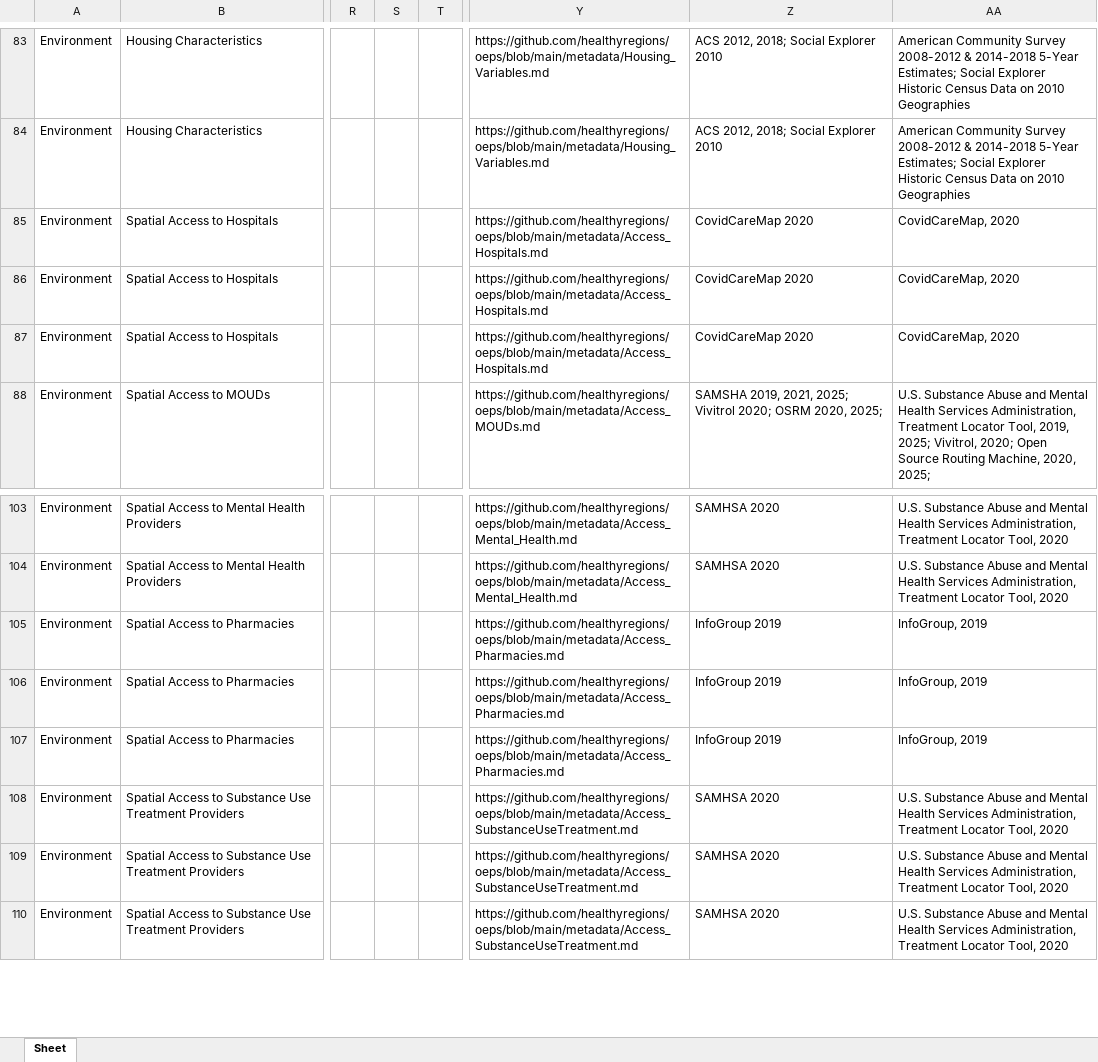
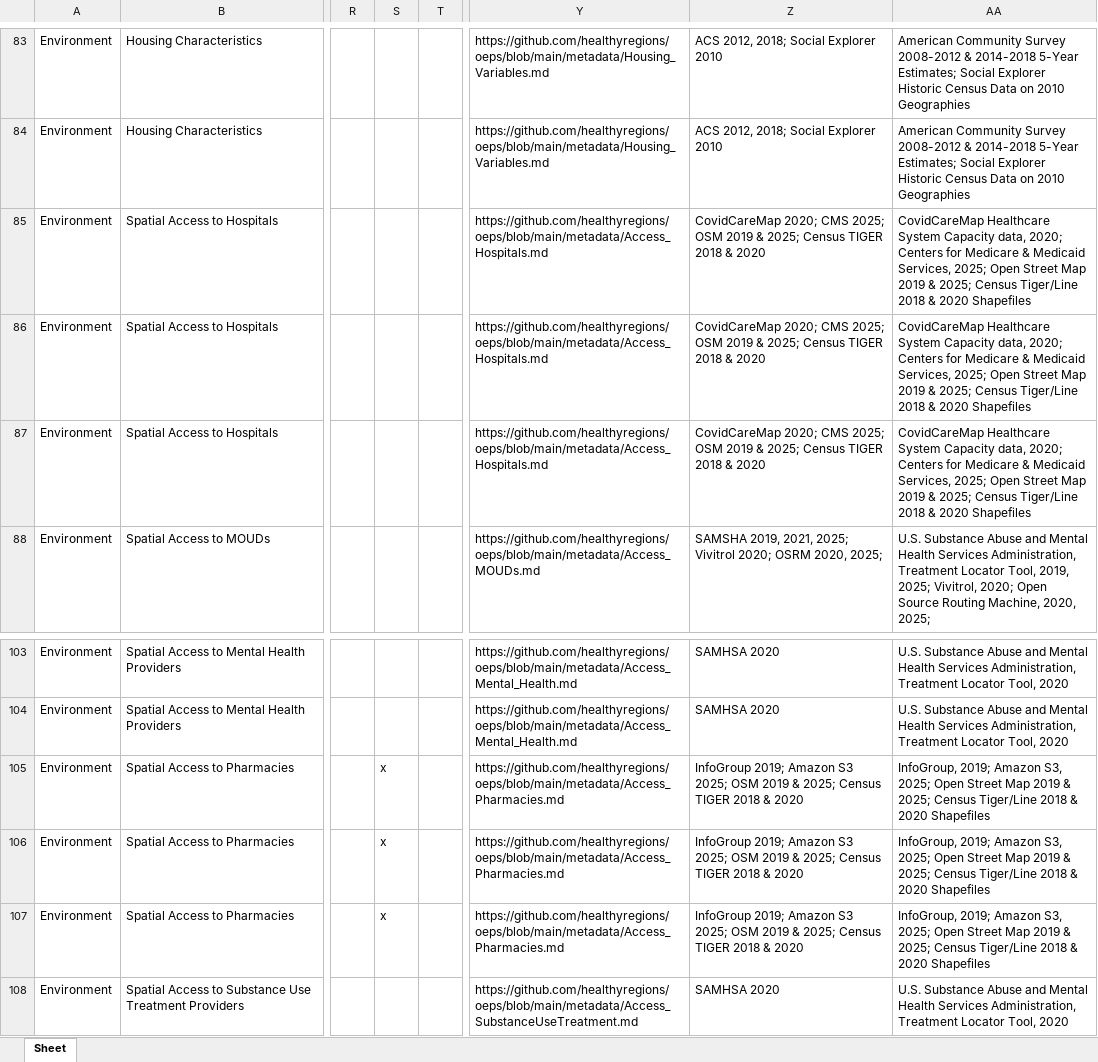
Before and after one commit to healthyregions/oeps, an Excel workbook: docs/src/reference/data-dictionaries/S_Dict.xlsx, sheet Sheet, drawn as a sheet; only a part is shown, gaps mark what is left out; the shorter side is filled out with more unchanged rows; values as stored, in another font and other column widths than the file's, no borders; the diff names each change by its address in the sheet, - before the commit and + after, or states it on an @@ line.

```diff
--- a/docs/src/reference/data-dictionaries/S_Dict.xlsx (sheet Sheet)
+++ b/docs/src/reference/data-dictionaries/S_Dict.xlsx (sheet Sheet)
-Z85:Z87: CovidCareMap 2020
+Z85:Z87: CovidCareMap 2020; CMS 2025; OSM 2019 & 2025; Census TIGER 2018 & 2020
-AA85:AA87: CovidCareMap, 2020
+AA85:AA87: CovidCareMap Healthcare System Capacity data, 2020; Centers for Medicare & Medicaid Services, 2025; Open Street Map 2019 & 2025; Census Tiger/Line 2018 & 2020 Shapefiles
-S105:S107: (empty)
+S105:S107: x
-Z105:Z107: InfoGroup 2019
+Z105:Z107: InfoGroup 2019; Amazon S3 2025; OSM 2019 & 2025; Census TIGER 2018 & 2020
-AA105:AA107: InfoGroup, 2019
+AA105:AA107: InfoGroup, 2019; Amazon S3, 2025; Open Street Map 2019 & 2025; Census Tiger/Line 2018 & 2020 Shapefiles
```
Also changed, not shown: docs/src/reference/data-dictionaries/C_Dict.xlsx, docs/src/reference/data-dictionaries/T_Dict.xlsx, 12 other files.
